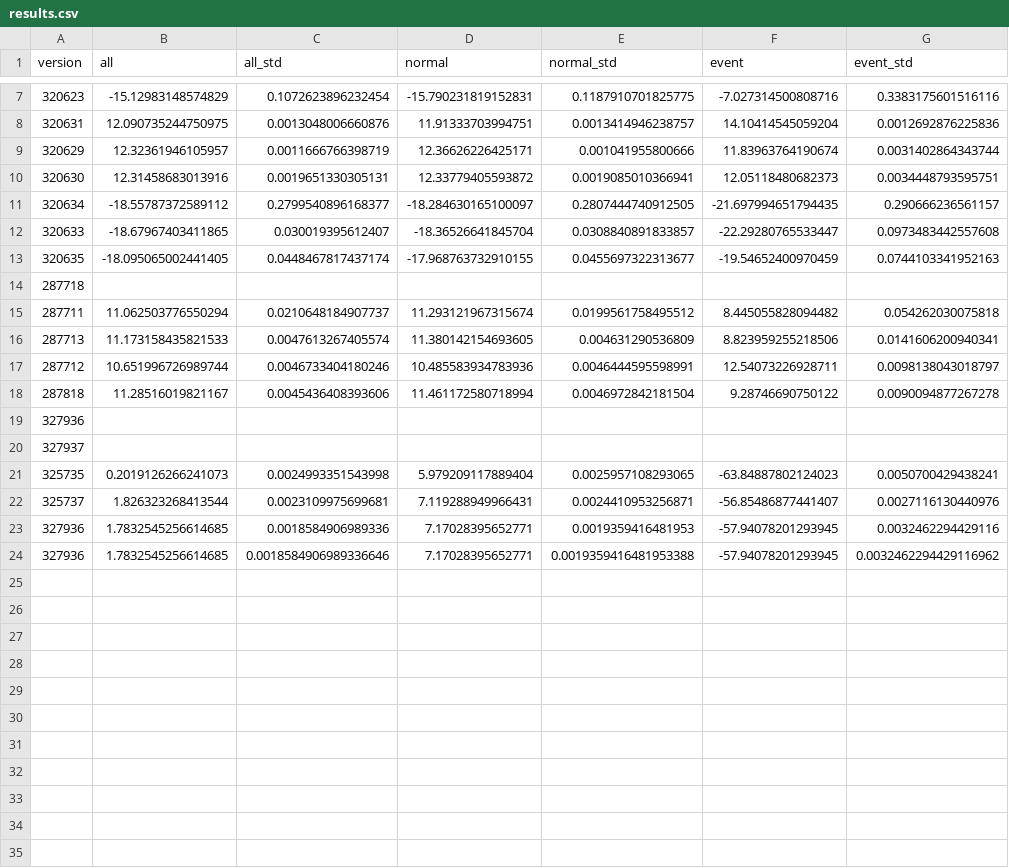
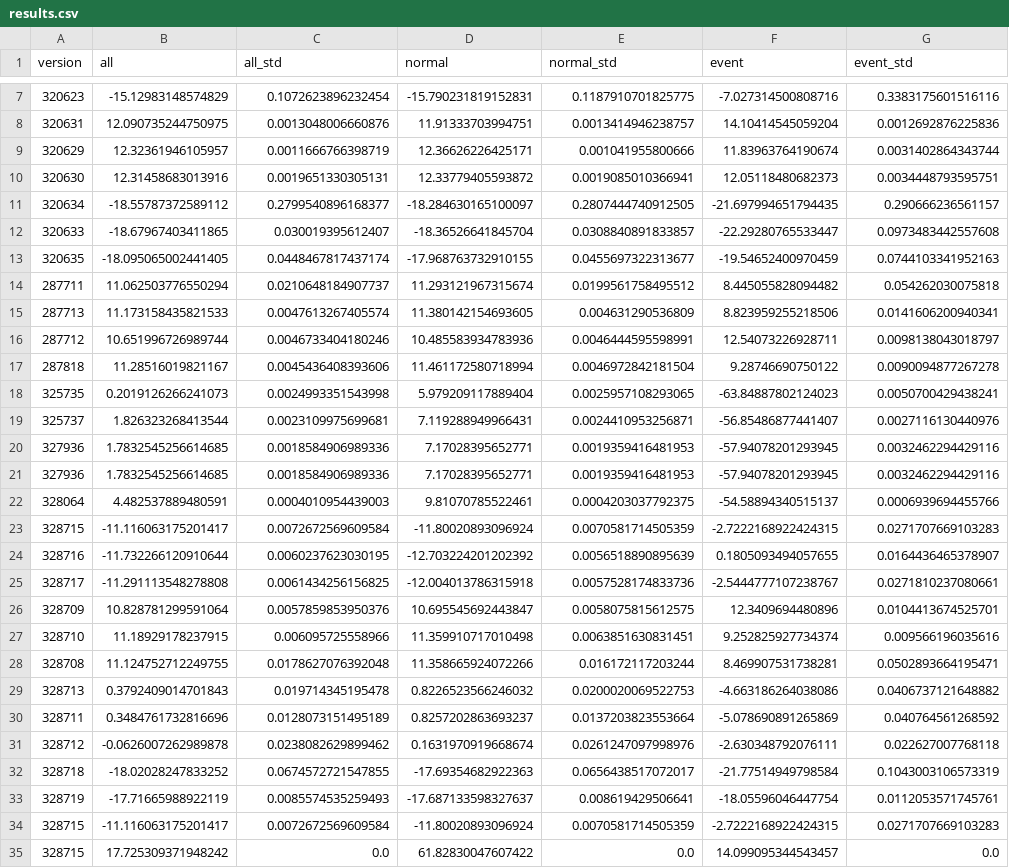
Before and after one commit to TijnBerns/safety-assessment-av, a CSV file: results.csv, drawn as a sheet; only a part is shown, gaps mark what is left out.

Commit message:
added sampled results

```diff
--- a/results.csv
+++ b/results.csv
@@ -13,3 +13,2 @@ version, all, all_std, normal, normal_std, event, event_std
 320635,-18.095065002441405,0.0448467817437174,-17.968763732910155,0.0455697322313677,-19.54652400970459,0.0744103341952163
-287718,,,,,,
 287711,11.062503776550294,0.0210648184907737,11.293121967315674,0.0199561758495512,8.445055828094482,0.054262030075818
@@ -18,4 +17,2 @@ version, all, all_std, normal, normal_std, event, event_std
 287818,11.28516019821167,0.0045436408393606,11.461172580718994,0.0046972842181504,9.28746690750122,0.0090094877267278
-327936,,,,,,
-327937,,,,,,
 325735,0.2019126266241073,0.0024993351543998,5.979209117889404,0.0025957108293065,-63.84887802124023,0.0050700429438241
@@ -23,2 +20,16 @@ version, all, all_std, normal, normal_std, event, event_std
 327936,1.7832545256614685,0.0018584906989336,7.17028395652771,0.0019359416481953,-57.94078201293945,0.0032462294429116
-327936,1.7832545256614685,0.0018584906989336646,7.17028395652771,0.0019359416481953388,-57.94078201293945,0.0032462294429116962
+327936,1.7832545256614685,0.0018584906989336,7.17028395652771,0.0019359416481953,-57.94078201293945,0.0032462294429116
+328064,4.482537889480591,0.0004010954439003,9.81070785522461,0.0004203037792375,-54.58894340515137,0.0006939694455766
+328715,-11.116063175201417,0.0072672569609584,-11.80020893096924,0.0070581714505359,-2.7222168922424315,0.0271707669103283
+328716,-11.732266120910644,0.0060237623030195,-12.703224201202392,0.0056518890895639,0.1805093494057655,0.0164436465378907
+328717,-11.291113548278808,0.0061434256156825,-12.004013786315918,0.0057528174833736,-2.5444777107238767,0.0271810237080661
+328709,10.828781299591064,0.0057859853950376,10.695545692443847,0.0058075815612575,12.3409694480896,0.0104413674525701
+328710,11.18929178237915,0.006095725558966,11.359910717010498,0.0063851630831451,9.252825927734374,0.009566196035616
+328708,11.124752712249755,0.0178627076392048,11.358665924072266,0.016172117203244,8.469907531738281,0.0502893664195471
+328713,0.3792409014701843,0.019714345195478,0.8226523566246032,0.0200020069522753,-4.663186264038086,0.0406737121648882
+328711,0.3484761732816696,0.0128073151495189,0.8257202863693237,0.0137203823553664,-5.078690891265869,0.040764561268592
+328712,-0.0626007262989878,0.0238082629899462,0.1631970919668674,0.0261247097998976,-2.630348792076111,0.022627007768118
+328718,-18.02028247833252,0.0674572721547855,-17.69354682922363,0.0656438517072017,-21.77514949798584,0.1043003106573319
+328719,-17.71665988922119,0.0085574535259493,-17.687133598327637,0.008619429506641,-18.05596046447754,0.0112053571745761
+328715,-11.116063175201417,0.0072672569609584,-11.80020893096924,0.0070581714505359,-2.7222168922424315,0.0271707669103283
+328715,17.725309371948242,0.0,61.82830047607422,0.0,14.099095344543457,0.0
```
Also changed, not shown: 9 other files.
